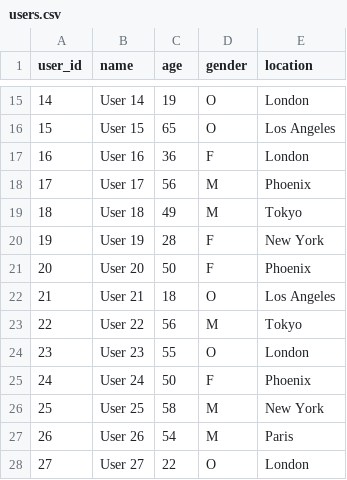
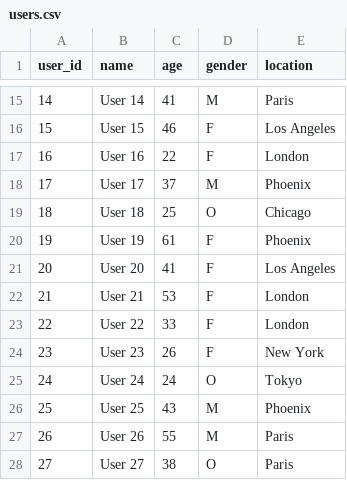
Before and after one commit to Kalyan0312/nextbuy-ai, a CSV file: data/users.csv, drawn as a sheet; only a part is shown, gaps mark what is left out; the diff covers the shown part only.

```diff
--- a/data/users.csv
+++ b/data/users.csv
@@ -15,14 +15,14 @@ user_id,name,age,gender,location
-14,User 14,19,O,London
-15,User 15,65,O,Los Angeles
-16,User 16,36,F,London
-17,User 17,56,M,Phoenix
-18,User 18,49,M,Tokyo
-19,User 19,28,F,New York
-20,User 20,50,F,Phoenix
-21,User 21,18,O,Los Angeles
-22,User 22,56,M,Tokyo
-23,User 23,55,O,London
-24,User 24,50,F,Phoenix
-25,User 25,58,M,New York
-26,User 26,54,M,Paris
-27,User 27,22,O,London
+14,User 14,41,M,Paris
+15,User 15,46,F,Los Angeles
+16,User 16,22,F,London
+17,User 17,37,M,Phoenix
+18,User 18,25,O,Chicago
+19,User 19,61,F,Phoenix
+20,User 20,41,F,Los Angeles
+21,User 21,53,F,London
+22,User 22,33,F,London
+23,User 23,26,F,New York
+24,User 24,24,O,Tokyo
+25,User 25,43,M,Phoenix
+26,User 26,55,M,Paris
+27,User 27,38,O,Paris
```
Also changed, not shown: 88 edited cells elsewhere in this file, data/interactions.csv, 58 other files.
